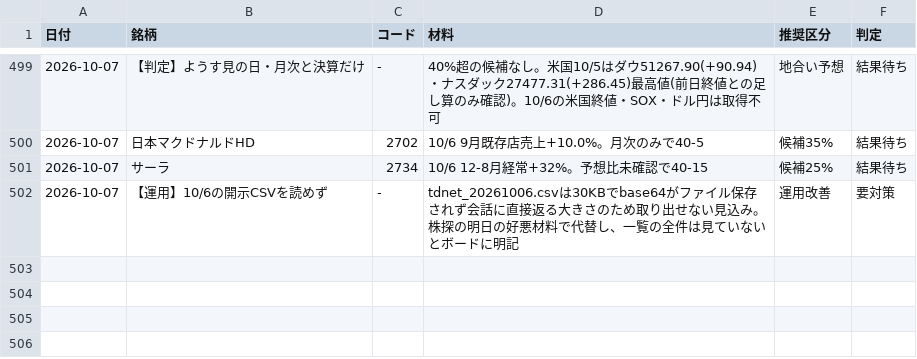
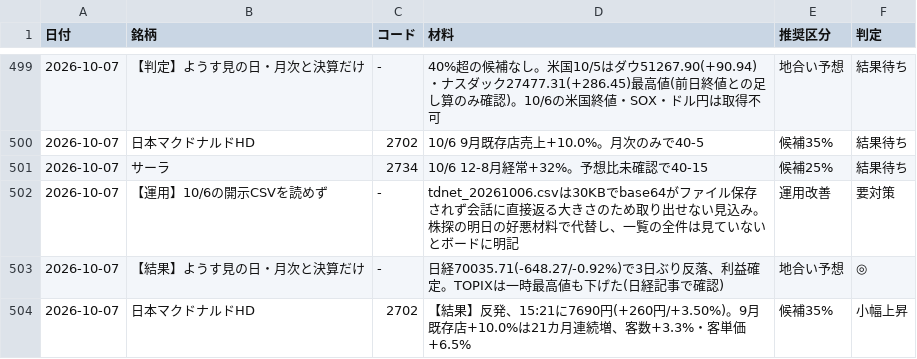
Before and after one commit to OGAKUZU/ogakuzu.github.io, a CSV file: automation/ledger/history.csv, drawn as a sheet; only a part is shown, gaps mark what is left out.

```diff
--- a/automation/ledger/history.csv
+++ b/automation/ledger/history.csv
@@ -502 +502,3 @@
 2026-10-07,【運用】10/6の開示CSVを読めず,-,tdnet_20261006.csvは30KBでbase64がファイル保存されず会話に直接返る大きさのため取り出せない見込み。株探の明日の好悪材料で代替し、一覧の全件は見ていないとボードに明記,運用改善,要対策
+2026-10-07,【結果】ようす見の日・月次と決算だけ,-,日経70035.71(-648.27/-0.92%)で3日ぶり反落、利益確定。TOPIXは一時最高値も下げた(日経記事で確認),地合い予想,◎
+2026-10-07,日本マクドナルドHD,2702,【結果】反発、15:21に7690円(+260円/+3.50%)。9月既存店+10.0%は21カ月連続増、客数+3.3%・客単価+6.5%,候補35%,小幅上昇
```
Also changed, not shown: 2 other files.
